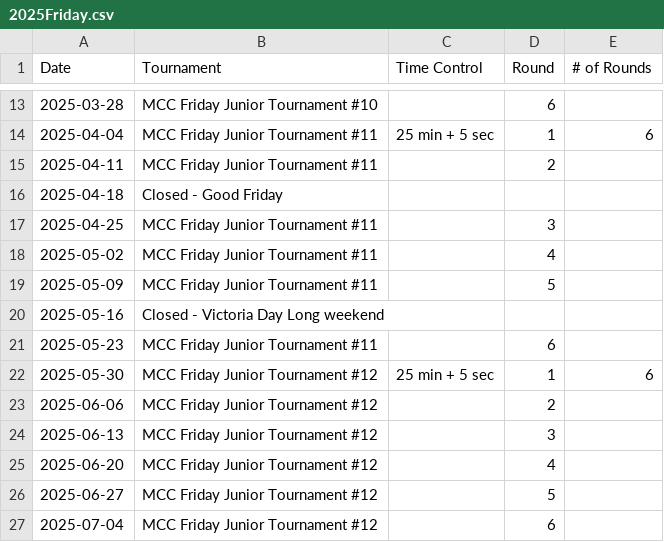
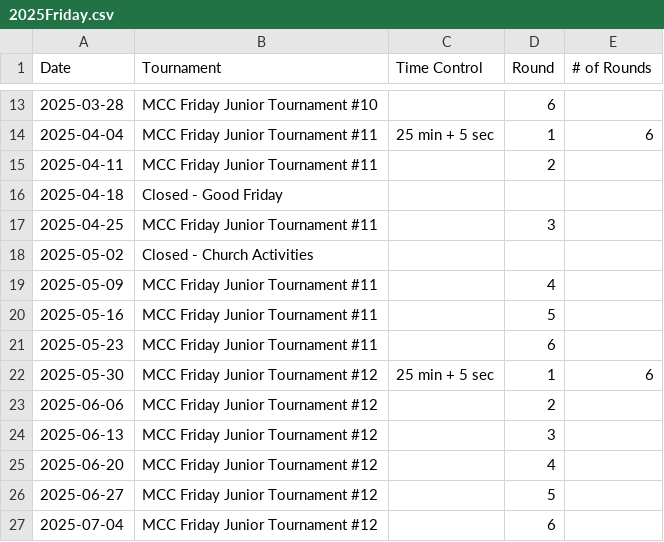
Before and after one commit to JonathanmZhang/mcc-Website, a CSV file: content/pages/schedule/2025Friday.csv, drawn as a sheet; only a part is shown, gaps mark what is left out.

Commit message:
updated friday schedule

```diff
--- a/content/pages/schedule/2025Friday.csv
+++ b/content/pages/schedule/2025Friday.csv
@@ -17,5 +17,5 @@ Date,Tournament ,Time Control,Round,# of Rounds,
 2025-04-25,MCC Friday Junior Tournament #11, ,3, ,
-2025-05-02,MCC Friday Junior Tournament #11,,4,,
-2025-05-09,MCC Friday Junior Tournament #11, ,5, ,
-2025-05-16,Closed - Victoria Day Long weekend,,,,
+2025-05-02,Closed - Church Activities,,,,
+2025-05-09,MCC Friday Junior Tournament #11,,4,,
+2025-05-16,MCC Friday Junior Tournament #11, ,5, ,
 2025-05-23,MCC Friday Junior Tournament #11, ,6, ,
```
